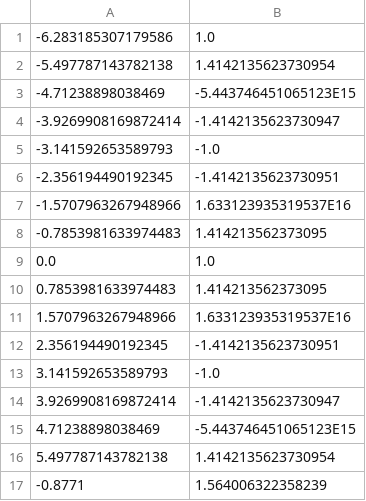
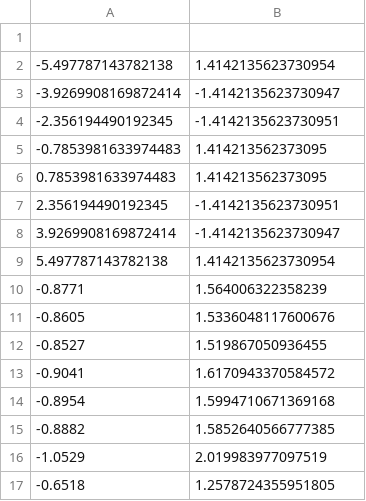
Before and after one commit to maxprih/tpo-lab2, a CSV file: src/main/resources/CsvFiles/Inputs/SecIn.csv, drawn as a sheet; only a part is shown; the shorter side is filled out with more unchanged rows; the diff names each change by its address in the sheet, - before the commit and + after, or states it on an @@ line.

```diff
--- a/src/main/resources/CsvFiles/Inputs/SecIn.csv
+++ b/src/main/resources/CsvFiles/Inputs/SecIn.csv
-row 1: -6.283185307179586 | 1.0
+row 1: (empty)
-row 3: -4.71238898038469 | -5.443746451065123E15
-row 5: -3.141592653589793 | -1.0
-row 7: -1.5707963267948966 | 1.633123935319537E16
-row 9: 0.0 | 1.0
-row 11: 1.5707963267948966 | 1.633123935319537E16
-row 13: 3.141592653589793 | -1.0
-row 15: 4.71238898038469 | -5.443746451065123E15
```
Also changed, not shown: src/main/resources/CsvFiles/Inputs/CosIn.csv, src/main/resources/CsvFiles/Inputs/CotIn.csv, 8 other files.
